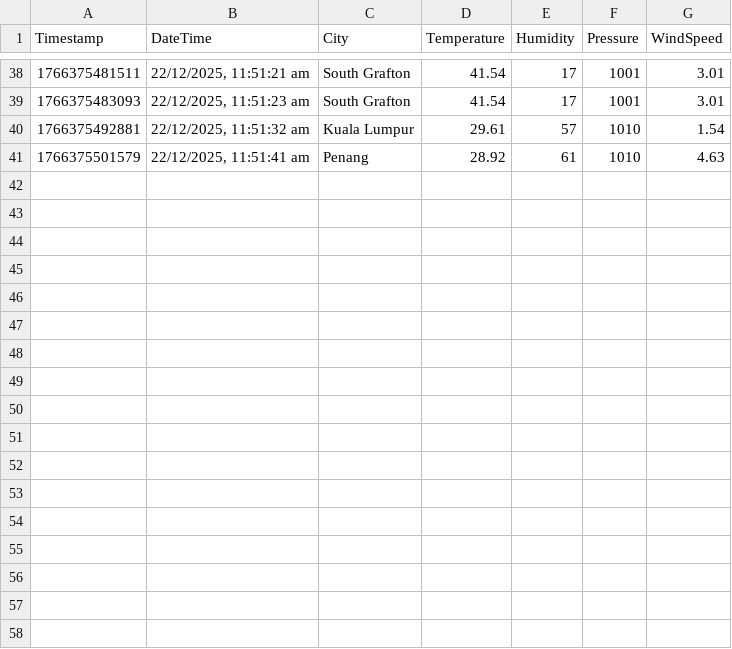
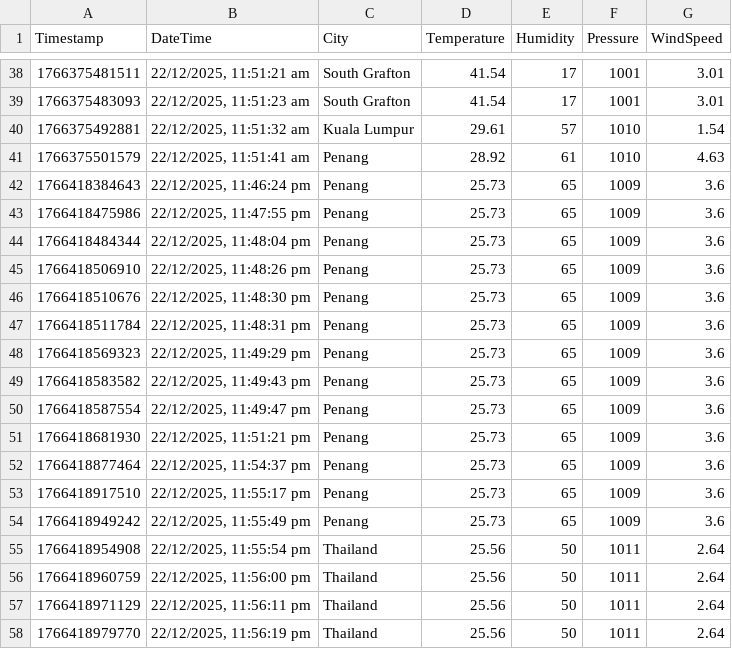
Before and after one commit to uruha8Rushia/CPT316-Assignment2, a CSV file: weather_history.csv, drawn as a sheet; only a part is shown, gaps mark what is left out.

```diff
--- a/weather_history.csv
+++ b/weather_history.csv
@@ -41 +41,18 @@ Timestamp,DateTime,City,Temperature,Humidity,Pressure,WindSpeed
 1766375501579,"22/12/2025, 11:51:41 am",Penang,28.92,61,1010,4.63
+1766418384643,"22/12/2025, 11:46:24 pm",Penang,25.73,65,1009,3.6
+1766418475986,"22/12/2025, 11:47:55 pm",Penang,25.73,65,1009,3.6
+1766418484344,"22/12/2025, 11:48:04 pm",Penang,25.73,65,1009,3.6
+1766418506910,"22/12/2025, 11:48:26 pm",Penang,25.73,65,1009,3.6
+1766418510676,"22/12/2025, 11:48:30 pm",Penang,25.73,65,1009,3.6
+1766418511784,"22/12/2025, 11:48:31 pm",Penang,25.73,65,1009,3.6
+1766418569323,"22/12/2025, 11:49:29 pm",Penang,25.73,65,1009,3.6
+1766418583582,"22/12/2025, 11:49:43 pm",Penang,25.73,65,1009,3.6
+1766418587554,"22/12/2025, 11:49:47 pm",Penang,25.73,65,1009,3.6
+1766418681930,"22/12/2025, 11:51:21 pm",Penang,25.73,65,1009,3.6
+1766418877464,"22/12/2025, 11:54:37 pm",Penang,25.73,65,1009,3.6
+1766418917510,"22/12/2025, 11:55:17 pm",Penang,25.73,65,1009,3.6
+1766418949242,"22/12/2025, 11:55:49 pm",Penang,25.73,65,1009,3.6
+1766418954908,"22/12/2025, 11:55:54 pm",Thailand,25.56,50,1011,2.64
+1766418960759,"22/12/2025, 11:56:00 pm",Thailand,25.56,50,1011,2.64
+1766418971129,"22/12/2025, 11:56:11 pm",Thailand,25.56,50,1011,2.64
+1766418979770,"22/12/2025, 11:56:19 pm",Thailand,25.56,50,1011,2.64
```
Also changed, not shown: 1 other file.
